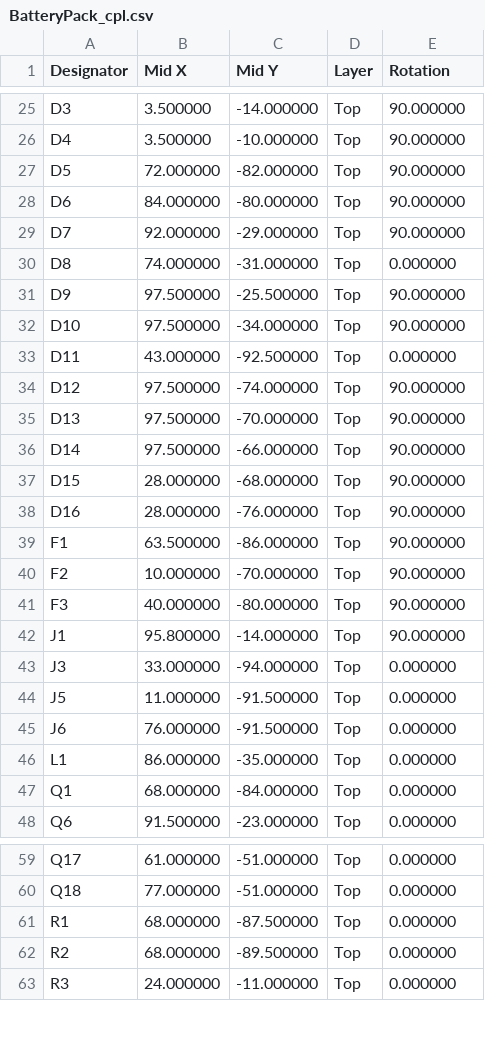
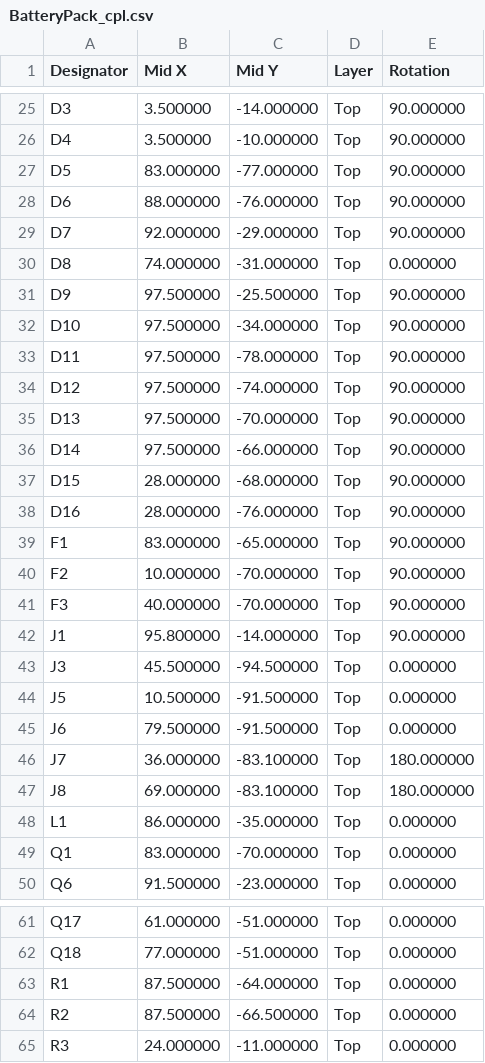
Before and after one commit to ckemere/LaserDriver, a CSV file: LaserHAT/fab/BatteryPack/BatteryPack_cpl.csv, drawn as a sheet; only a part is shown, gaps mark what is left out; the diff covers the shown part only.

```diff
--- a/LaserHAT/fab/BatteryPack/BatteryPack_cpl.csv
+++ b/LaserHAT/fab/BatteryPack/BatteryPack_cpl.csv
@@ -26,4 +26,4 @@ D3,3.500000,-14.000000,Top,90.000000
 D4,3.500000,-10.000000,Top,90.000000
-D5,72.000000,-82.000000,Top,90.000000
-D6,84.000000,-80.000000,Top,90.000000
+D5,83.000000,-77.000000,Top,90.000000
+D6,88.000000,-76.000000,Top,90.000000
 D7,92.000000,-29.000000,Top,90.000000
@@ -32,3 +32,3 @@ D9,97.500000,-25.500000,Top,90.000000
 D10,97.500000,-34.000000,Top,90.000000
-D11,43.000000,-92.500000,Top,0.000000
+D11,97.500000,-78.000000,Top,90.000000
 D12,97.500000,-74.000000,Top,90.000000
@@ -38,11 +38,13 @@ D15,28.000000,-68.000000,Top,90.000000
 D16,28.000000,-76.000000,Top,90.000000
-F1,63.500000,-86.000000,Top,90.000000
+F1,83.000000,-65.000000,Top,90.000000
 F2,10.000000,-70.000000,Top,90.000000
-F3,40.000000,-80.000000,Top,90.000000
+F3,40.000000,-70.000000,Top,90.000000
 J1,95.800000,-14.000000,Top,90.000000
-J3,33.000000,-94.000000,Top,0.000000
-J5,11.000000,-91.500000,Top,0.000000
-J6,76.000000,-91.500000,Top,0.000000
+J3,45.500000,-94.500000,Top,0.000000
+J5,10.500000,-91.500000,Top,0.000000
+J6,79.500000,-91.500000,Top,0.000000
+J7,36.000000,-83.100000,Top,180.000000
+J8,69.000000,-83.100000,Top,180.000000
 L1,86.000000,-35.000000,Top,0.000000
-Q1,68.000000,-84.000000,Top,0.000000
+Q1,83.000000,-70.000000,Top,0.000000
 Q6,91.500000,-23.000000,Top,0.000000
@@ -60,4 +62,4 @@ Q17,61.000000,-51.000000,Top,0.000000
 Q18,77.000000,-51.000000,Top,0.000000
-R1,68.000000,-87.500000,Top,0.000000
-R2,68.000000,-89.500000,Top,0.000000
+R1,87.500000,-64.000000,Top,0.000000
+R2,87.500000,-66.500000,Top,0.000000
 R3,24.000000,-11.000000,Top,0.000000
```
Also changed, not shown: 9 edited cells elsewhere in this file, LaserHAT/BatteryPack/bom_BatteryPack.csv, LaserHAT/fab/BatteryPack/BatteryPack_bom.csv, 15 other files.
